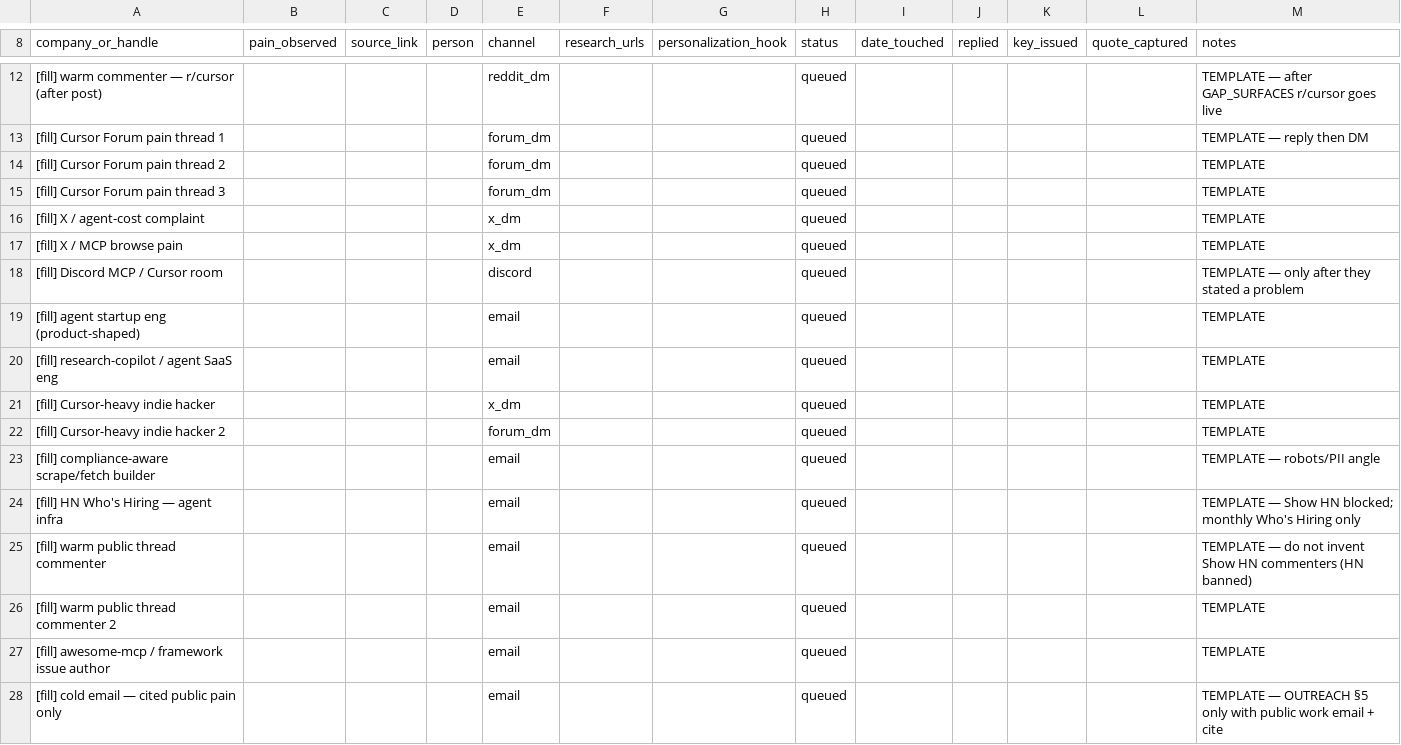
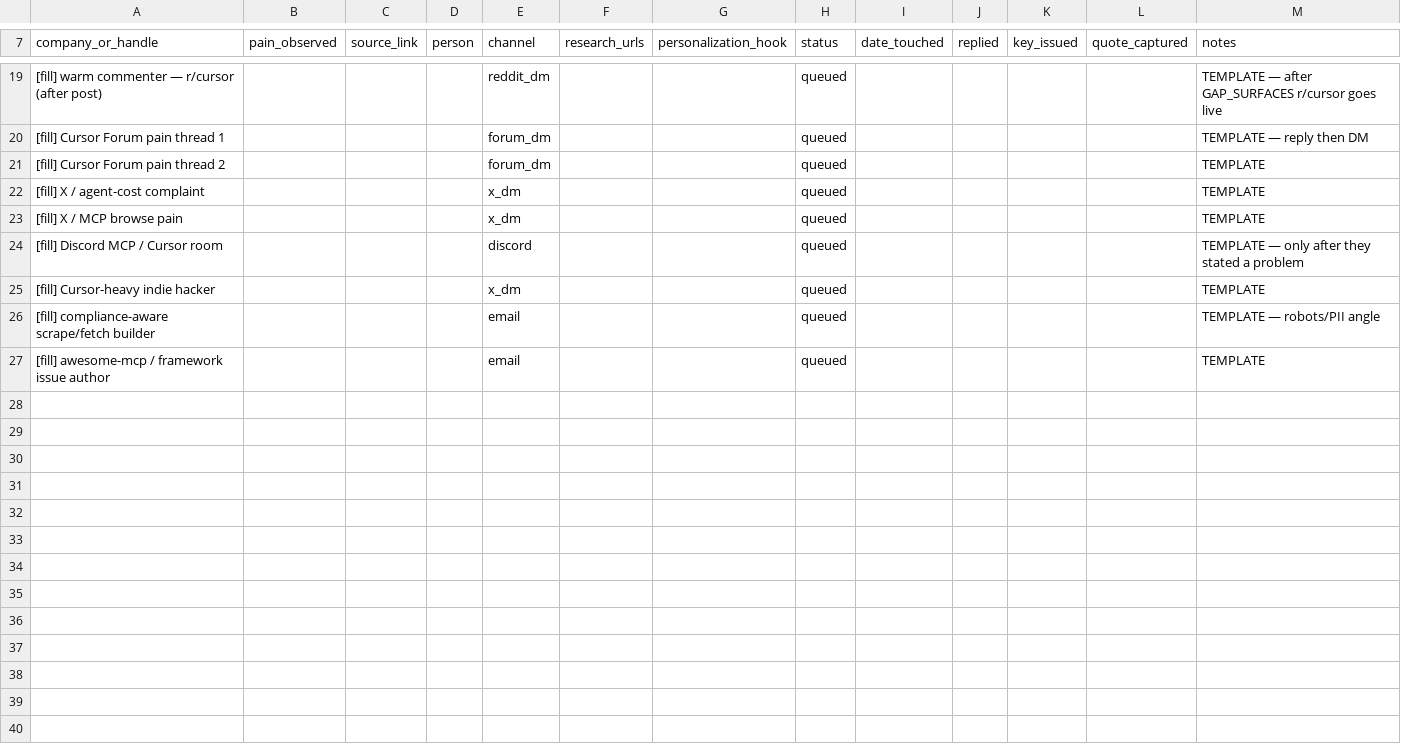
Before and after one commit to iwasinnam2/ohm, a CSV file: docs/distribution/partner_hit_list.csv, drawn as a sheet; only a part is shown, gaps mark what is left out; the diff covers the shown part only.

```diff
--- a/docs/distribution/partner_hit_list.csv
+++ b/docs/distribution/partner_hit_list.csv
@@ -14,3 +21,2 @@ company_or_handle,pain_observed,source_link,person,channel,research_urls,persona
 "[fill] Cursor Forum pain thread 2",,,,"forum_dm",,,queued,,,,,"TEMPLATE"
-"[fill] Cursor Forum pain thread 3",,,,"forum_dm",,,queued,,,,,"TEMPLATE"
 "[fill] X / agent-cost complaint",,,,"x_dm",,,queued,,,,,"TEMPLATE"
@@ -18,11 +24,4 @@ company_or_handle,pain_observed,source_link,person,channel,research_urls,persona
 "[fill] Discord MCP / Cursor room",,,,"discord",,,queued,,,,,"TEMPLATE — only after they stated a problem"
-"[fill] agent startup eng (product-shaped)",,,,"email",,,queued,,,,,"TEMPLATE"
-"[fill] research-copilot / agent SaaS eng",,,,"email",,,queued,,,,,"TEMPLATE"
 "[fill] Cursor-heavy indie hacker",,,,"x_dm",,,queued,,,,,"TEMPLATE"
-"[fill] Cursor-heavy indie hacker 2",,,,"forum_dm",,,queued,,,,,"TEMPLATE"
 "[fill] compliance-aware scrape/fetch builder",,,,"email",,,queued,,,,,"TEMPLATE — robots/PII angle"
-"[fill] HN Who's Hiring — agent infra",,,,"email",,,queued,,,,,"TEMPLATE — Show HN blocked; monthly Who's Hiring only"
-"[fill] warm public thread commenter",,,,"email",,,queued,,,,,"TEMPLATE — do not invent Show HN commenters (HN banned)"
-"[fill] warm public thread commenter 2",,,,"email",,,queued,,,,,"TEMPLATE"
 "[fill] awesome-mcp / framework issue author",,,,"email",,,queued,,,,,"TEMPLATE"
-"[fill] cold email — cited public pain only",,,,"email",,,queued,,,,,"TEMPLATE — OUTREACH §5 only with public work email + cite"
```
Also changed, not shown: 8 added rows, 1 removed row and 4 edited cells elsewhere in this file, docs/distribution/investor_intro_targets.csv, 4 other files.
